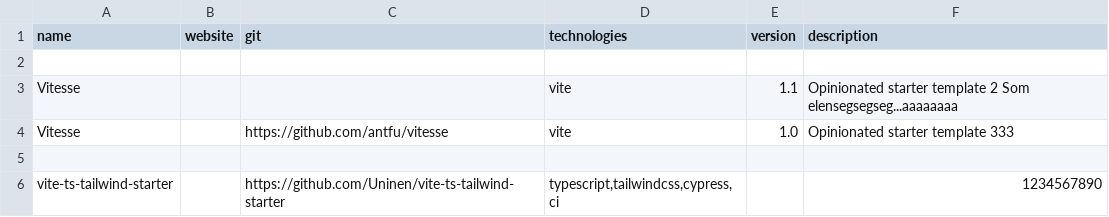
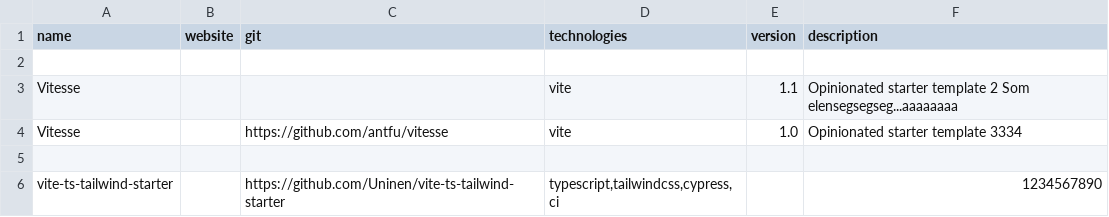
Before and after one commit to akondratsky/compendium, a CSV file: src/data/boilerplates.csv, drawn as a sheet.

Commit message:
change 2

```diff
--- a/src/data/boilerplates.csv
+++ b/src/data/boilerplates.csv
@@ -3,3 +3,3 @@ name;website;git;technologies;version;description
 Vitesse;  ;;vite;1.1;  Opinionated starter template 2 Som elensegsegseg...aaaaaaaa
-Vitesse;  ;https://github.com/antfu/vitesse;vite;1.0;  Opinionated starter template 333
+Vitesse;  ;https://github.com/antfu/vitesse;vite;1.0;  Opinionated starter template 3334
 
```
